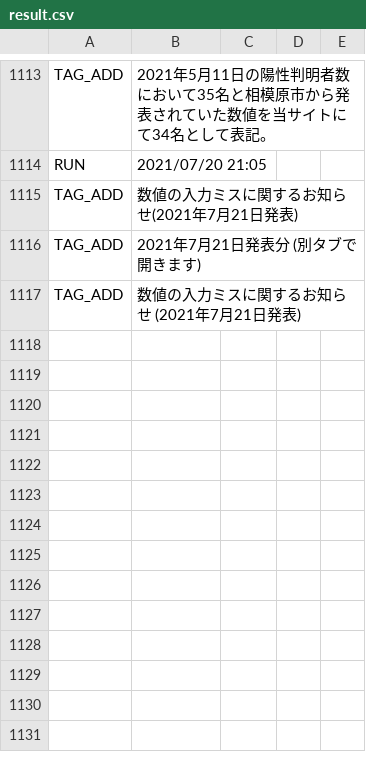
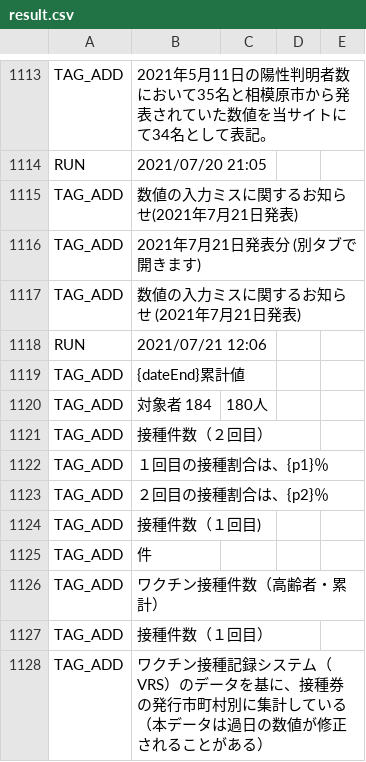
Before and after one commit to fossabot/covid19-chocolate, a CSV file: auto-i18n/result.csv, drawn as a sheet; only a part is shown, gaps mark what is left out; the diff names each change by its address in the sheet, - before the commit and + after, or states it on an @@ line.

```diff
--- a/auto-i18n/result.csv
+++ b/auto-i18n/result.csv
+row 1118: RUN | 2021/07/21 12:06
+row 1119: TAG_ADD | {dateEnd}累計値
+row 1120: TAG_ADD | 対象者 184 | 180人
+row 1121: TAG_ADD | 接種件数（２回目）
+row 1122: TAG_ADD | １回目の接種割合は、{p1}％
+row 1123: TAG_ADD | ２回目の接種割合は、{p2}％
+row 1124: TAG_ADD | 接種件数（１回目)
+row 1125: TAG_ADD | 件
+row 1126: TAG_ADD | ワクチン接種件数（高齢者・累計）
+row 1127: TAG_ADD | 接種件数（１回目）
+row 1128: TAG_ADD | ワクチン接種記録システム（VRS）のデータを基に、接種券の発行市町村別に集計している（本データは過日の数値が修正されることがある）
```
Also changed, not shown: 1 other file.
